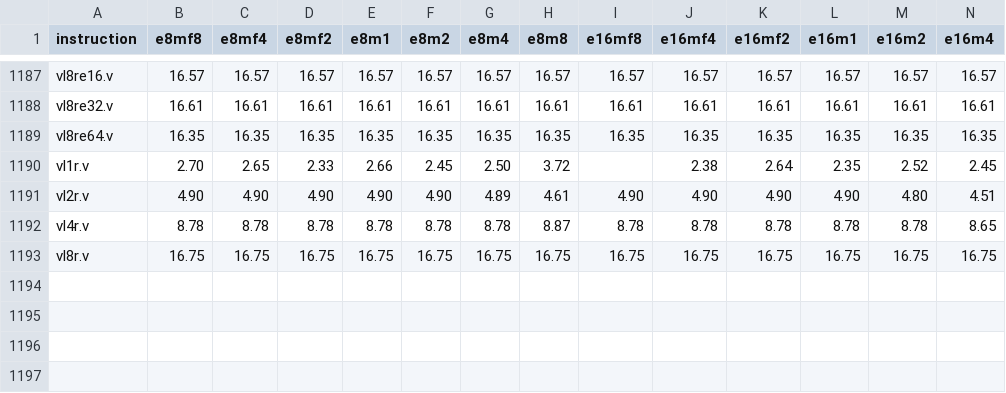
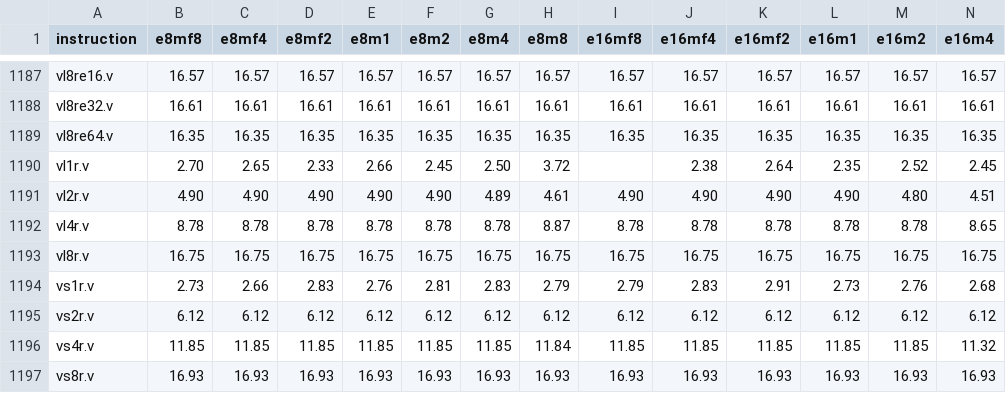
Before and after one commit to TP8843/slothy, a CSV file: slothy/targets/riscv/data/xuantie_c908_vlmax_ta_ma.csv, drawn as a sheet; only a part is shown, gaps mark what is left out; rows hold the shown columns only; the diff names each change by its address in the sheet, - before the commit and + after, or states it on an @@ line.

Commit message:
Clean up some no longer required code and fix an instruction encoding issue

```diff
--- a/slothy/targets/riscv/data/xuantie_c908_vlmax_ta_ma.csv
+++ b/slothy/targets/riscv/data/xuantie_c908_vlmax_ta_ma.csv
+row 1194: vs1r.v | 2.73 | 2.66 | 2.83 | 2.76 | 2.81 | 2.83 | 2.79 | 2.79 | 2.83 | 2.91 | 2.73 | 2.76 | 2.68
+row 1195: vs2r.v | 6.12 | 6.12 | 6.12 | 6.12 | 6.12 | 6.12 | 6.12 | 6.12 | 6.12 | 6.12 | 6.12 | 6.12 | 6.12
+row 1196: vs4r.v | 11.85 | 11.85 | 11.85 | 11.85 | 11.85 | 11.85 | 11.84 | 11.85 | 11.85 | 11.85 | 11.85 | 11.85 | 11.32
+row 1197: vs8r.v | 16.93 | 16.93 | 16.93 | 16.93 | 16.93 | 16.93 | 16.93 | 16.93 | 16.93 | 16.93 | 16.93 | 16.93 | 16.93
```
Also changed, not shown: 2 other files.
